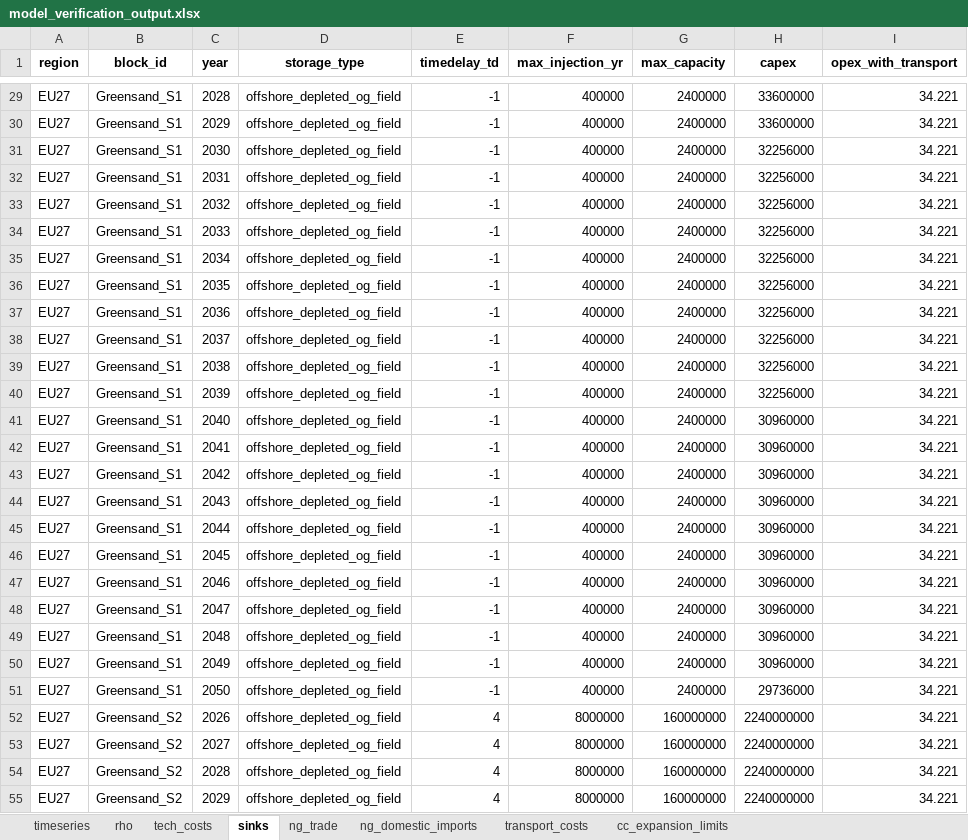
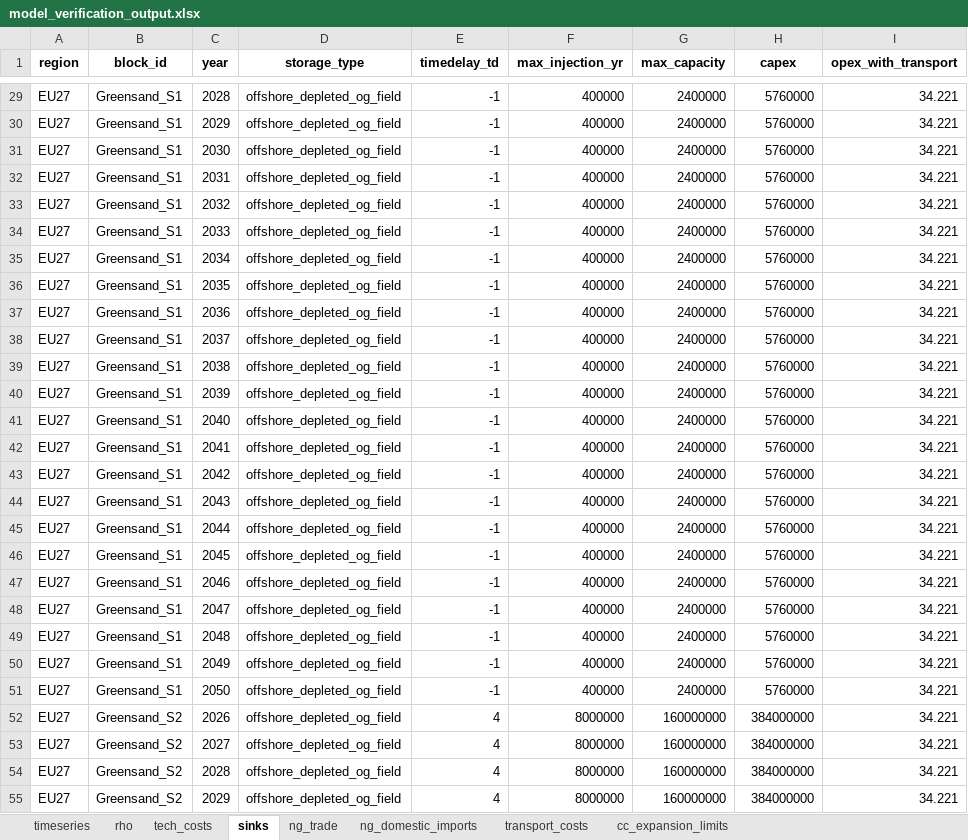
Before and after one commit to oitzingermaximilian/scm_model, an Excel workbook: model_verification_output.xlsx, sheet sinks, drawn as a sheet; only a part is shown, gaps mark what is left out; values as stored, in another font and other column widths than the file's, no borders; the diff covers the shown part only; the diff names each change by its address in the sheet, - before the commit and + after, or states it on an @@ line.

```diff
--- a/model_verification_output.xlsx (sheet sinks)
+++ b/model_verification_output.xlsx (sheet sinks)
-H29:H30 (capex): 33600000
+H29:H30 (capex): 5760000
-H31:H40 (capex): 32256000
+H31:H40 (capex): 5760000
-H41:H50 (capex): 30960000
+H41:H50 (capex): 5760000
-H51 (capex): 29736000
+H51 (capex): 5760000
-H52:H55 (capex): 2240000000
+H52:H55 (capex): 384000000
```
Also changed, not shown: 1448 edited cells elsewhere in this sheet, sheet tech_costs, scm_input_cleaned.xlsx, 5 other files.
